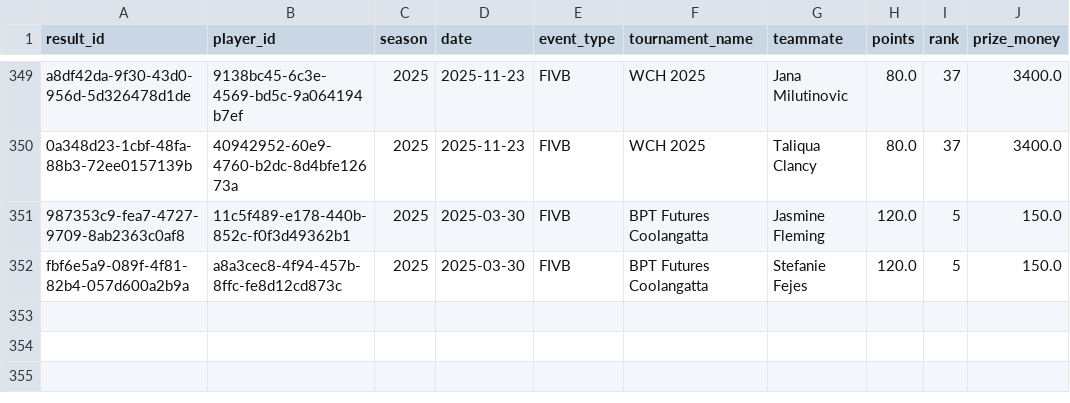
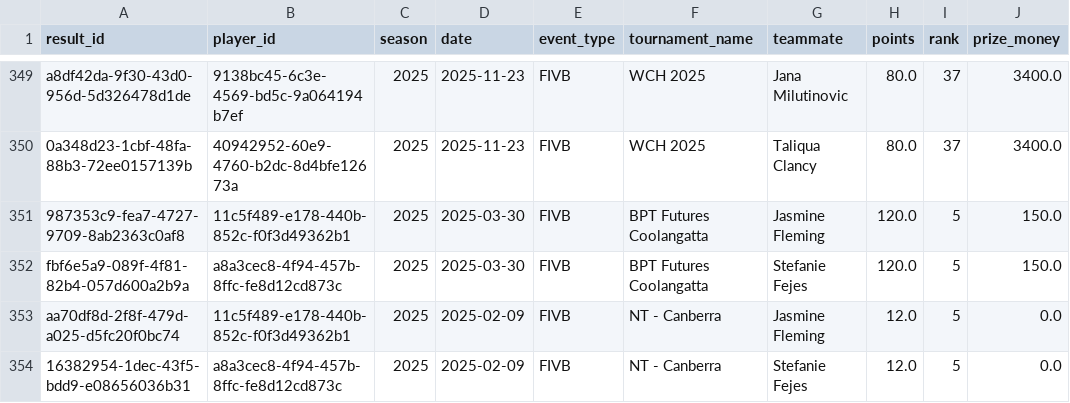
Before and after one commit to avcbeach/player-database-system, a CSV file: data/results.csv, drawn as a sheet; only a part is shown, gaps mark what is left out.

Commit message:
Update results.csv from Streamlit app

```diff
--- a/data/results.csv
+++ b/data/results.csv
@@ -352 +352,3 @@ a8df42da-9f30-43d0-956d-5d326478d1de,9138bc45-6c3e-4569-bd5c-9a064194b7ef,2025,2
 fbf6e5a9-089f-4f81-82b4-057d600a2b9a,a8a3cec8-4f94-457b-8ffc-fe8d12cd873c,2025,2025-03-30,FIVB,BPT Futures Coolangatta,Stefanie Fejes,120.0,5,150.0
+aa70df8d-2f8f-479d-a025-d5fc20f0bc74,11c5f489-e178-440b-852c-f0f3d49362b1,2025,2025-02-09,FIVB,NT - Canberra,Jasmine Fleming,12.0,5,0.0
+16382954-1dec-43f5-bdd9-e08656036b31,a8a3cec8-4f94-457b-8ffc-fe8d12cd873c,2025,2025-02-09,FIVB,NT - Canberra,Stefanie Fejes,12.0,5,0.0
```
